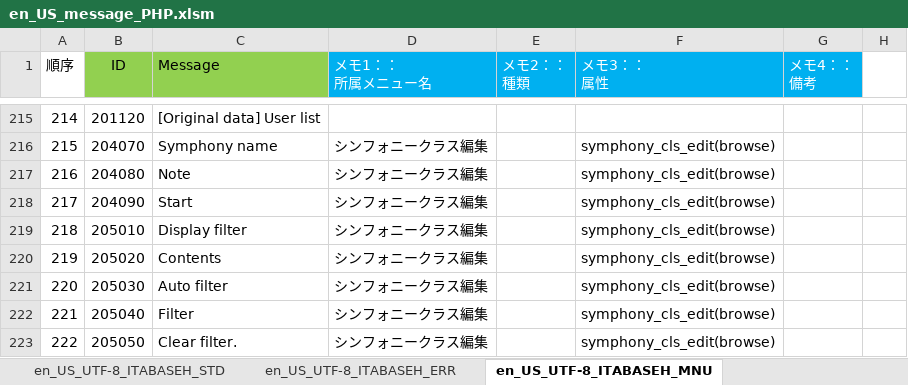
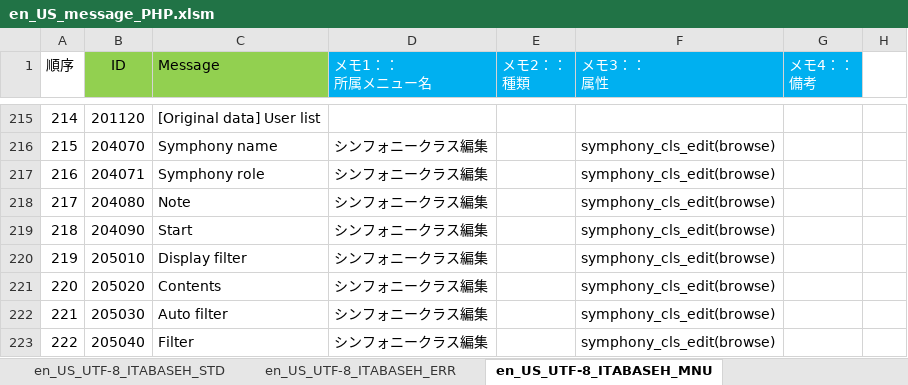
Before and after one commit to exastro-suite/it-automation, an Excel workbook: ky_message_seeds/ita_base/en_US_message_PHP.xlsm, sheet en_US_UTF-8_ITABASEH_MNU, drawn as a sheet; only a part is shown, gaps mark what is left out; the shorter side is filled out with more unchanged rows; values as stored, in another font and other column widths than the file's, no borders; conditional formats not drawn; addresses are those after the commit; the diff names each change by its address in the sheet, - before the commit and + after, or states it on an @@ line.

```diff
--- a/ky_message_seeds/ita_base/en_US_message_PHP.xlsm (sheet en_US_UTF-8_ITABASEH_MNU)
+++ b/ky_message_seeds/ita_base/en_US_message_PHP.xlsm (sheet en_US_UTF-8_ITABASEH_MNU)
+row 217: 216 | 204071 | Symphony role | シンフォニークラス編集 |  | symphony_cls_edit(browse)
@@ column A (順序) renumbered between rows 218 and 572 @@
```
Also changed, not shown: ky_message_seeds/ita_base/en_US_message_JS.xlsm, ky_message_seeds/ita_base/ja_JP_message_JS.xlsm, 9 other files.
